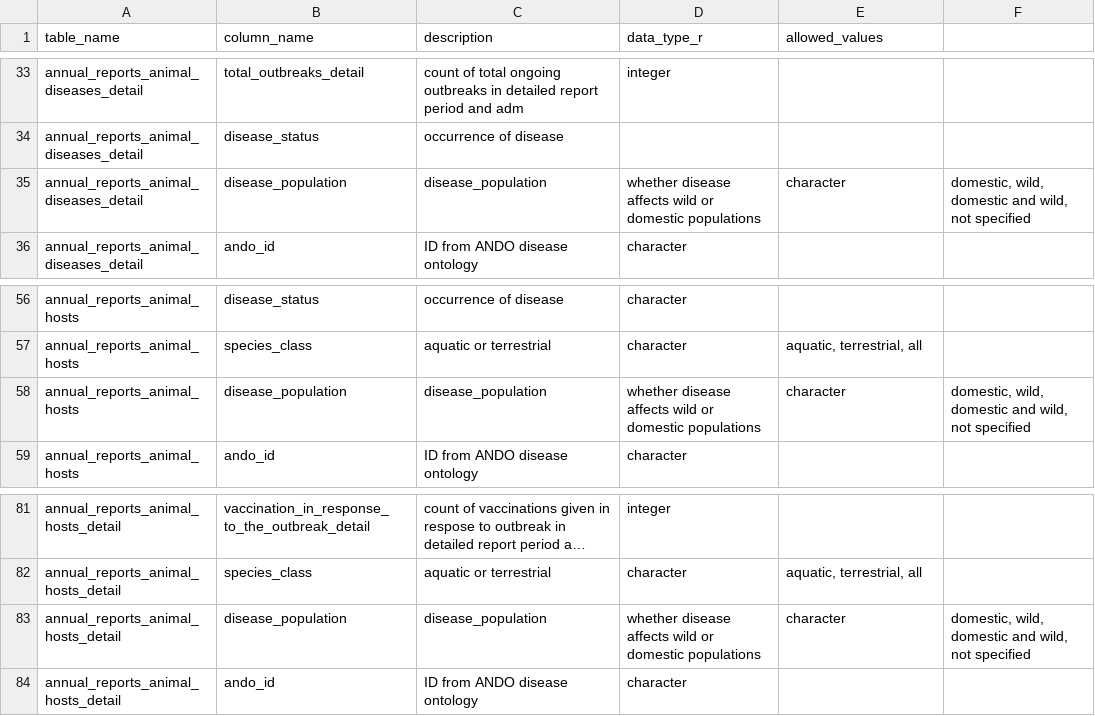
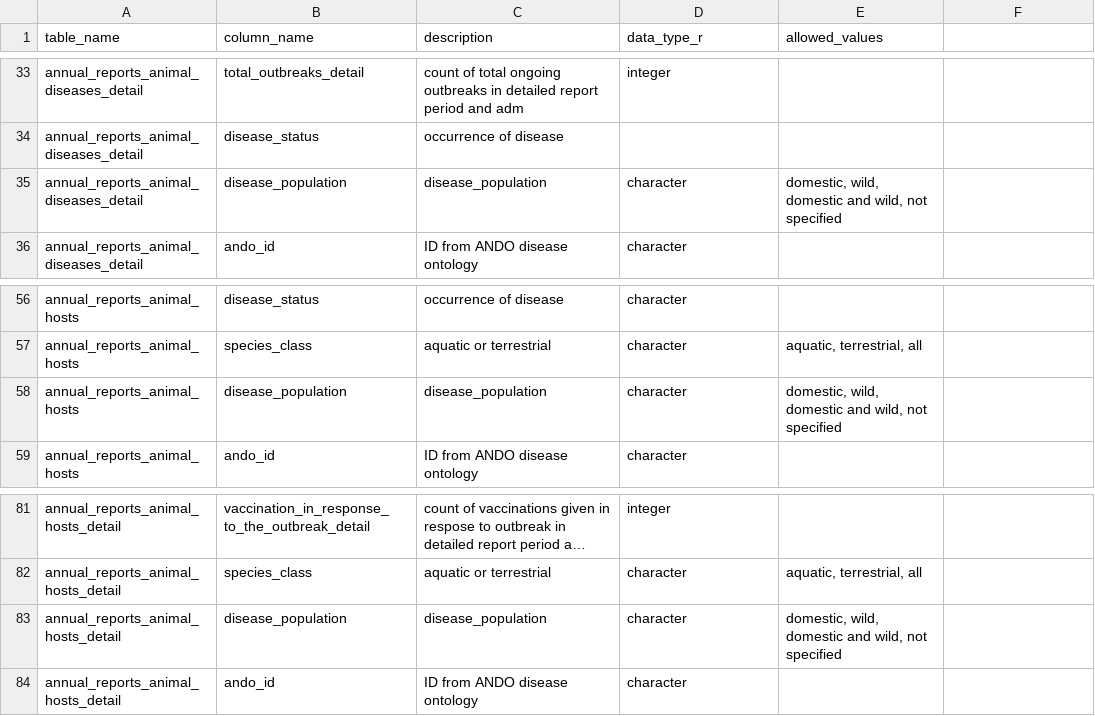
Before and after one commit to ecohealthalliance/wahis, a CSV file: inst/schema.csv, drawn as a sheet; only a part is shown, gaps mark what is left out; long unchanged cells end in …; the diff names each change by its address in the sheet, - before the commit and + after, or states it on an @@ line.

Commit message:
remove extra column in schema

```diff
--- a/inst/schema.csv
+++ b/inst/schema.csv
-D35 (data_type_r): whether disease affects wild or domestic populations
+D35 (data_type_r): character
-E35 (allowed_values): character
+E35 (allowed_values): domestic, wild, domestic and wild, not specified
-F35: domestic, wild, domestic and wild, not specified
+F35: (empty)
-D58 (data_type_r): whether disease affects wild or domestic populations
+D58 (data_type_r): character
-E58 (allowed_values): character
+E58 (allowed_values): domestic, wild, domestic and wild, not specified
-F58: domestic, wild, domestic and wild, not specified
+F58: (empty)
-D83 (data_type_r): whether disease affects wild or domestic populations
+D83 (data_type_r): character
-E83 (allowed_values): character
+E83 (allowed_values): domestic, wild, domestic and wild, not specified
-F83: domestic, wild, domestic and wild, not specified
+F83: (empty)
```
